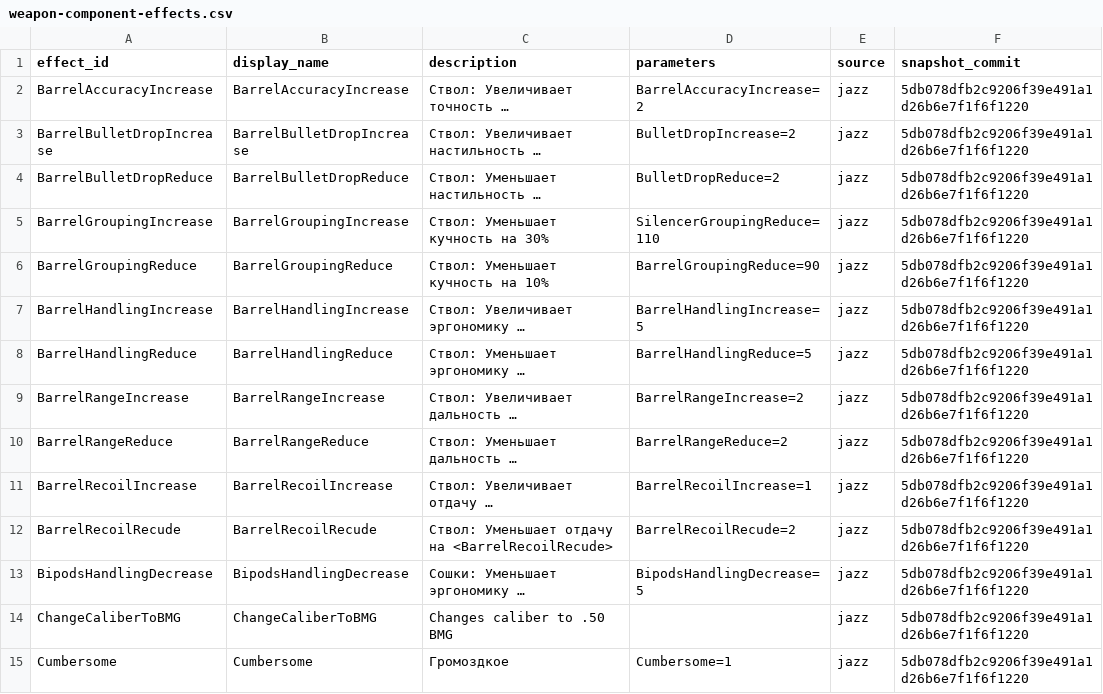
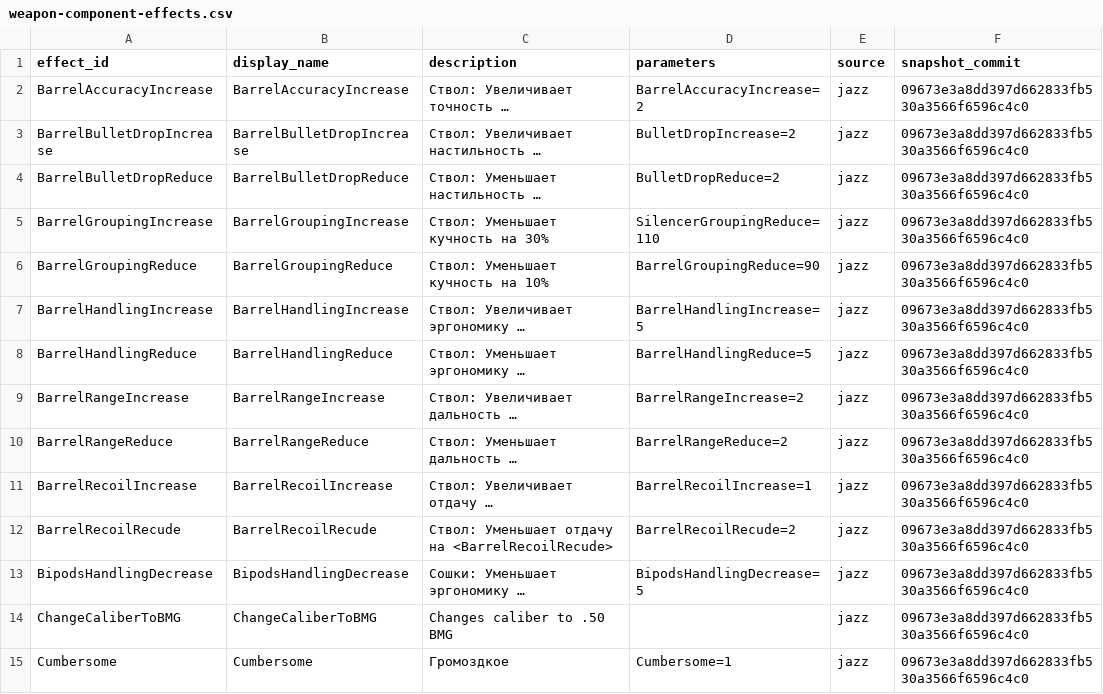
Before and after one commit to Kpoji4er/JAZZ, a CSV file: docs/technical/weapons/data/weapon-component-effects.csv, drawn as a sheet; only a part is shown; long unchanged cells end in …; the diff covers the shown part only; the diff names each change by its address in the sheet, - before the commit and + after, or states it on an @@ line.

```diff
--- a/docs/technical/weapons/data/weapon-component-effects.csv
+++ b/docs/technical/weapons/data/weapon-component-effects.csv
-F2:F15 (snapshot_commit): 5db078dfb2c9206f39e491a1d26b6e7f1f6f1220
+F2:F15 (snapshot_commit): 09673e3a8dd397d662833fb530a3566f6596c4c0
```
Also changed, not shown: 53 edited cells elsewhere in this file, docs/technical/weapons/data/weapon-component-options.csv, docs/technical/weapons/data/weapon-components.csv, 23 other files.
